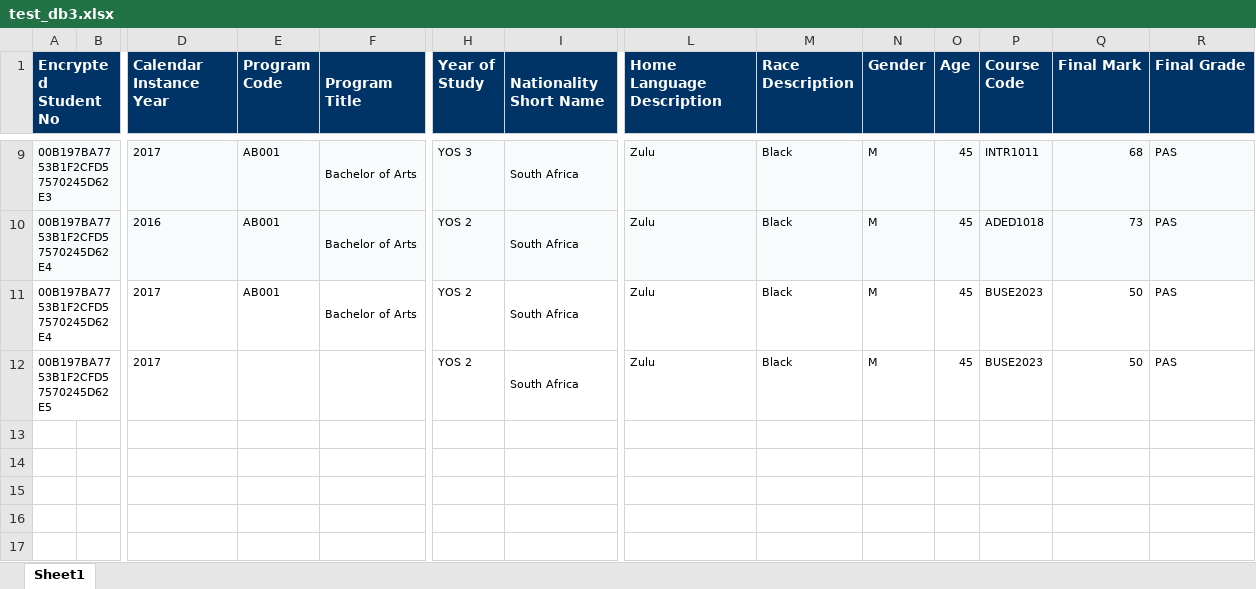
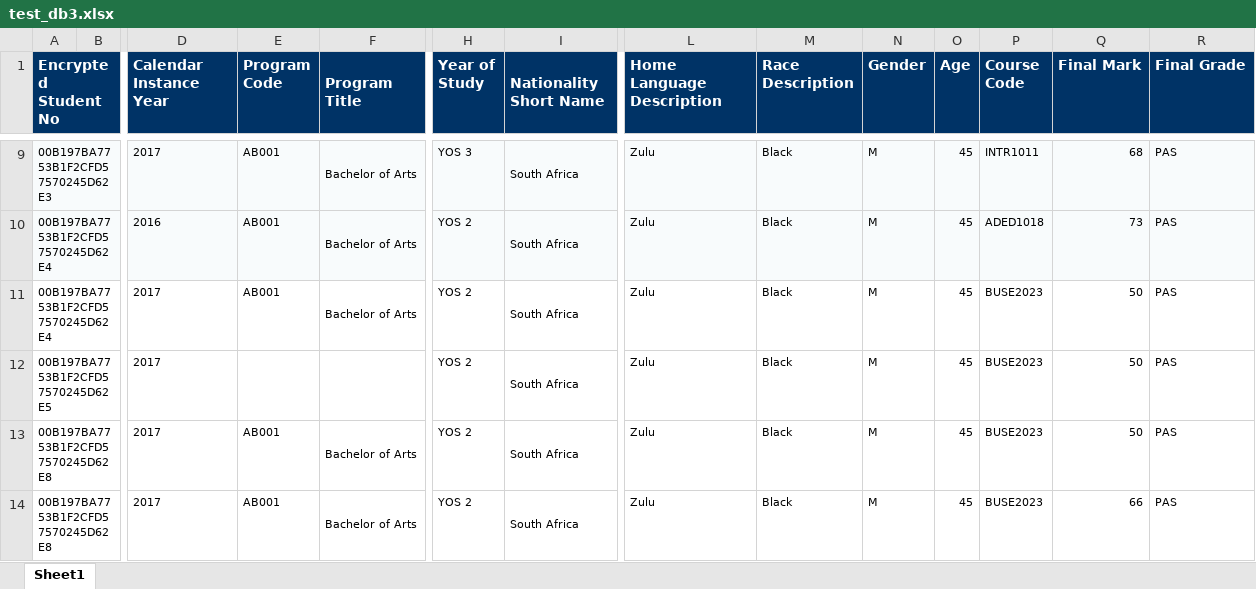
Before and after one commit to nishai/SDP-Dashboard-backend, an Excel workbook: dashboard/apps/excel_import/excel_files/test_excels/test_db3.xlsx, sheet Sheet1, drawn as a sheet; only a part is shown, gaps mark what is left out; values as stored, in another font and other column widths than the file's, no borders; rows hold the shown columns only; the diff names each change by its address in the sheet, - before the commit and + after, or states it on an @@ line.

```diff
--- a/dashboard/apps/excel_import/excel_files/test_excels/test_db3.xlsx (sheet Sheet1)
+++ b/dashboard/apps/excel_import/excel_files/test_excels/test_db3.xlsx (sheet Sheet1)
+row 13: 00B197BA7753B1F2CFD57570245D62E8 |  | 2017 | AB001 | Bachelor of Arts | YOS 2 | South Africa | Zulu | Black | M | 45 | BUSE2023 | 50 | PAS
+row 14: 00B197BA7753B1F2CFD57570245D62E8 |  | 2017 | AB001 | Bachelor of Arts | YOS 2 | South Africa | Zulu | Black | M | 45 | BUSE2023 | 66 | PAS
```
Also changed, not shown: 2 other files.
